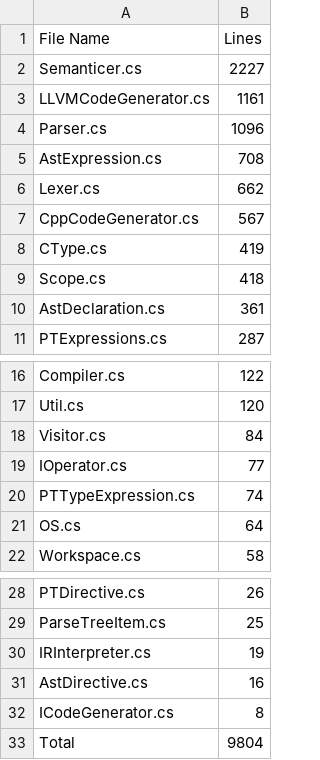
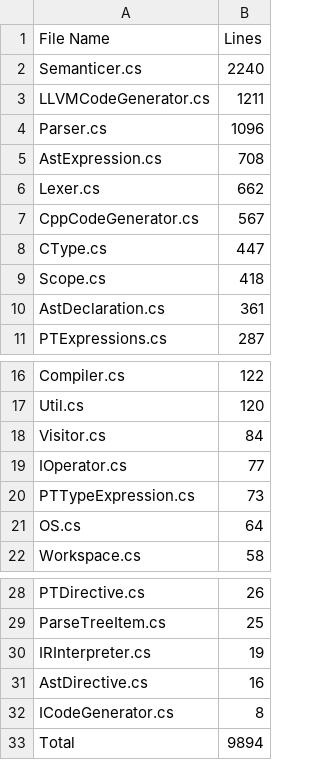
Before and after one commit to CheezLang/CheezLang, a CSV file: CheezCompiler/loc.csv, drawn as a sheet; only a part is shown, gaps mark what is left out.

```diff
--- a/CheezCompiler/loc.csv
+++ b/CheezCompiler/loc.csv
@@ -1,4 +1,4 @@
 File Name,Lines
-Semanticer.cs,2227
-LLVMCodeGenerator.cs,1161
+Semanticer.cs,2240
+LLVMCodeGenerator.cs,1211
 Parser.cs,1096
@@ -7,3 +7,3 @@ Lexer.cs,662
 CppCodeGenerator.cs,567
-CType.cs,419
+CType.cs,447
 Scope.cs,418
@@ -19,3 +19,3 @@ Visitor.cs,84
 IOperator.cs,77
-PTTypeExpression.cs,74
+PTTypeExpression.cs,73
 OS.cs,64
@@ -32,2 +32,2 @@ AstDirective.cs,16
 ICodeGenerator.cs,8
-Total,9804
+Total,9894
```
Also changed, not shown: 9 other files.
